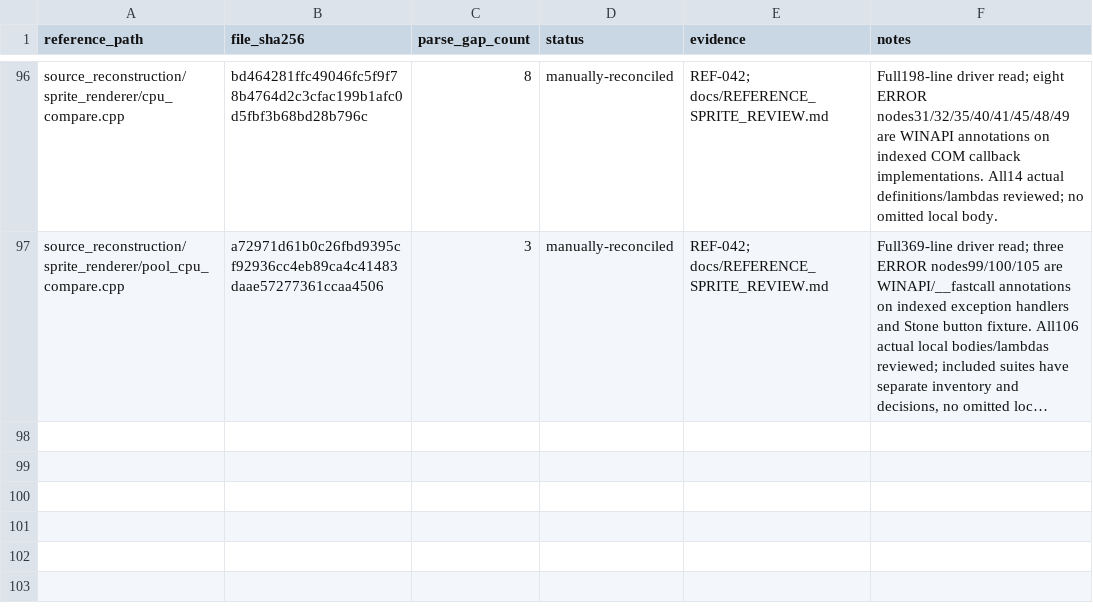
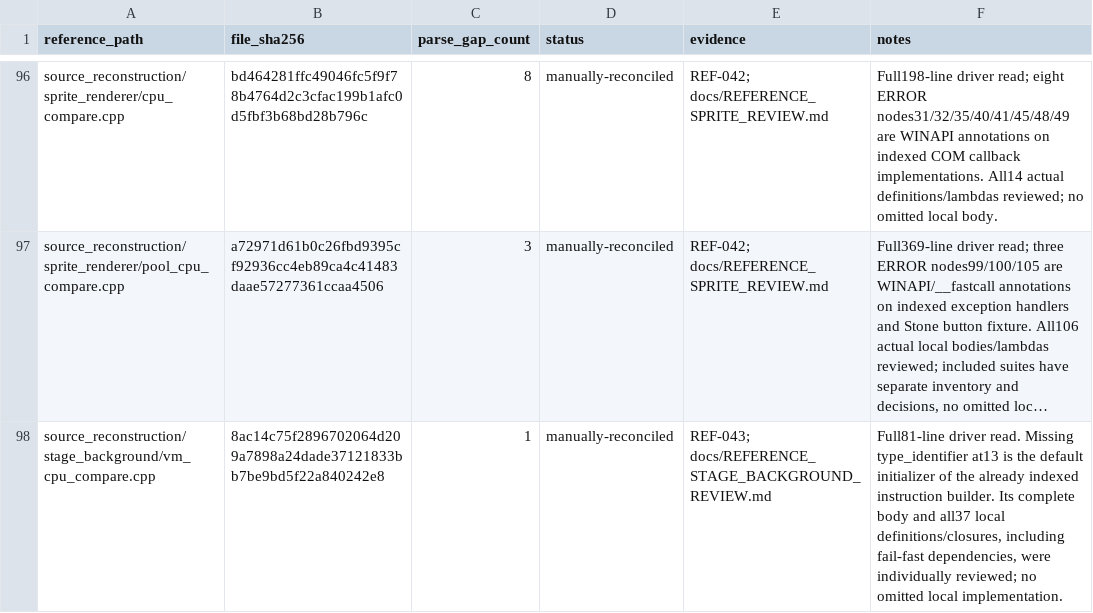
Before and after one commit to N0zoM1z0/th20, a CSV file: config/reference-parse-gap-reviews.csv, drawn as a sheet; only a part is shown, gaps mark what is left out; long unchanged cells end in …; the diff names each change by its address in the sheet, - before the commit and + after, or states it on an @@ line.

Commit message:
gpt-6.1-sol: reconstruct fog values and review all StageBackground implementations

```diff
--- a/config/reference-parse-gap-reviews.csv
+++ b/config/reference-parse-gap-reviews.csv
+row 98: source_reconstruction/stage_background/vm_cpu_compare.cpp | 8ac14c75f2896702064d209a7898a24dade37121833bb7be9bd5f22a840242e8 | 1 | manually-reconciled | REF-043; docs/REFERENCE_STAGE_BACKGROUND_REVIEW.md | Full81-line driver read. Missing type_identifier at13 is the default initializer of the already indexed instruction builder. Its complete body and all37 local definitions/closures, including fail-fast dependencies, were individually reviewed; no omitted local implementation.
```
Also changed, not shown: config/implemented.csv, config/known-symbols.csv, 19 other files.
